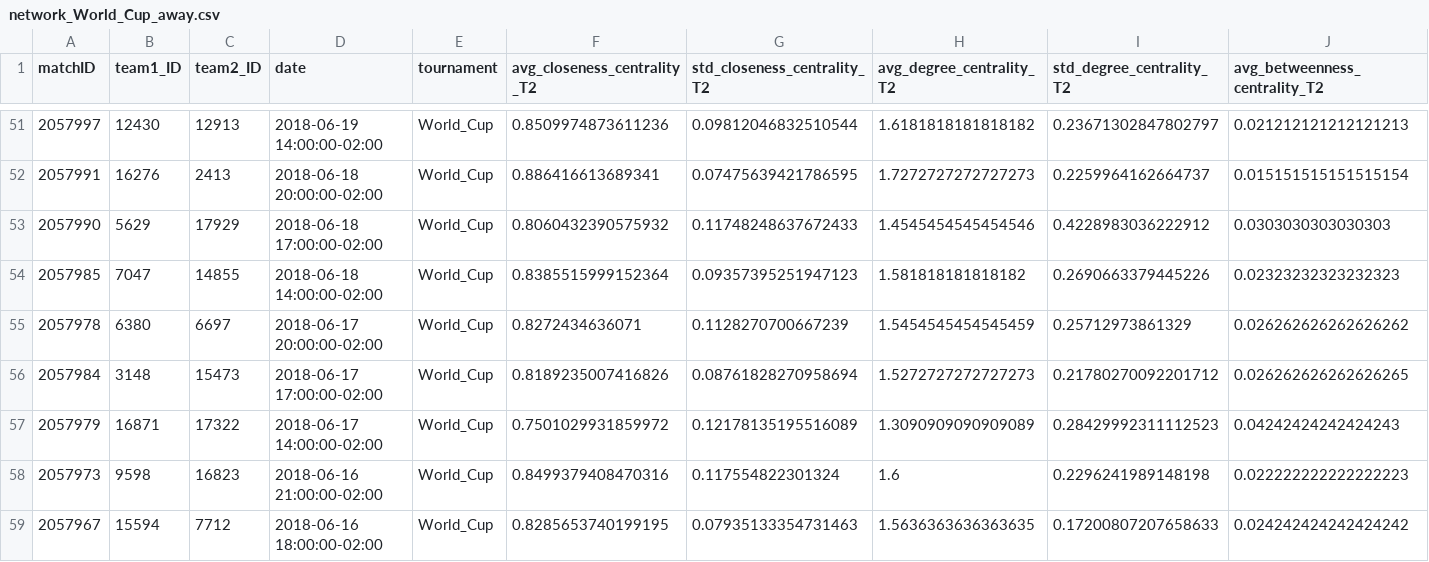
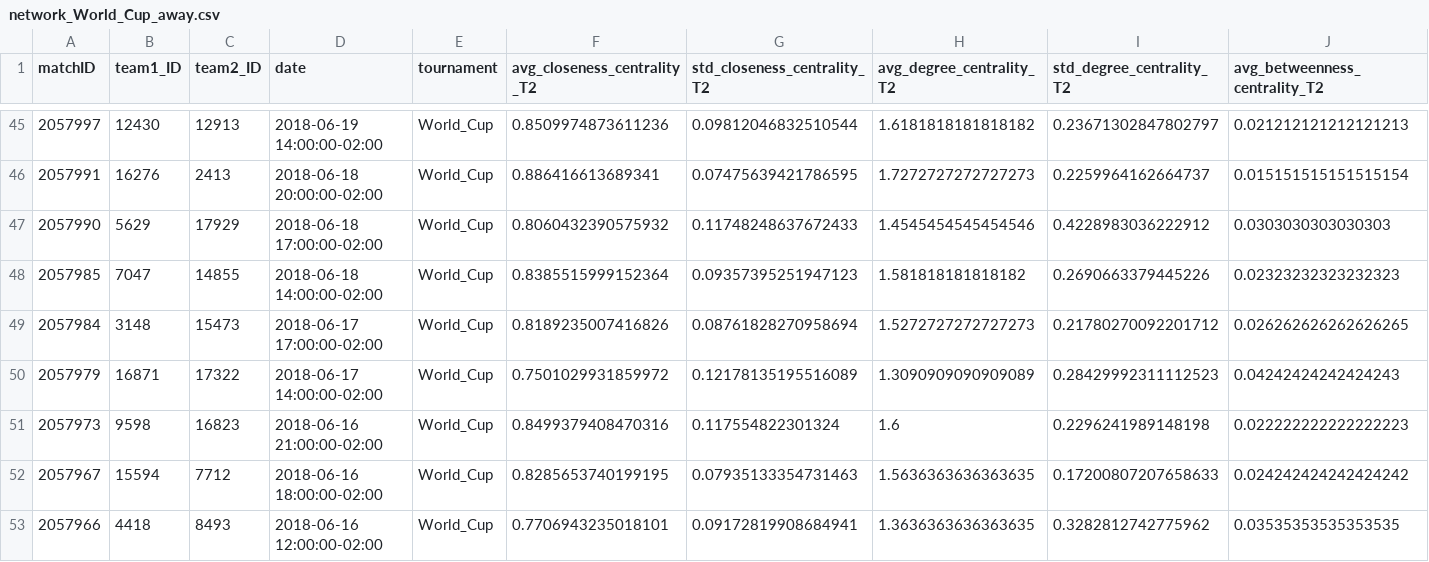
Before and after one commit to eduardobaratela/passing_network, a CSV file: analitics/network_World_Cup_away.csv, drawn as a sheet; only a part is shown, gaps mark what is left out; the shorter side is filled out with more unchanged rows; rows hold the shown columns only; the diff covers the shown part only; the diff names each change by its address in the sheet, - before the commit and + after, or states it on an @@ line.

```diff
--- a/analitics/network_World_Cup_away.csv
+++ b/analitics/network_World_Cup_away.csv
-row 55: 2057978 | 6380 | 6697 | 2018-06-17 20:00:00-02:00 | World_Cup | 0.8272434636071 | 0.1128270700667239 | 1.5454545454545459 | 0.25712973861329 | 0.026262626262626262
```
Also changed, not shown: 8 removed rows elsewhere in this file, analitics/network_European_Championship_away.csv, 39 other files.
